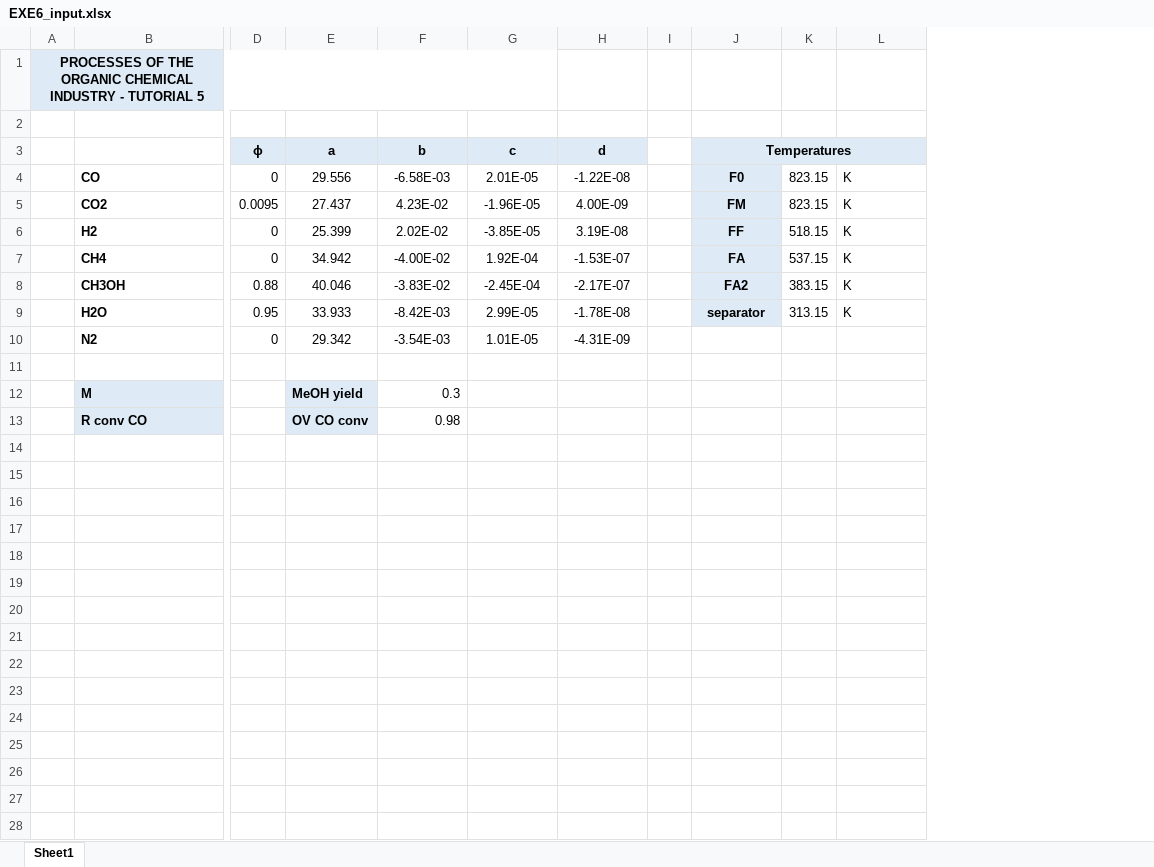
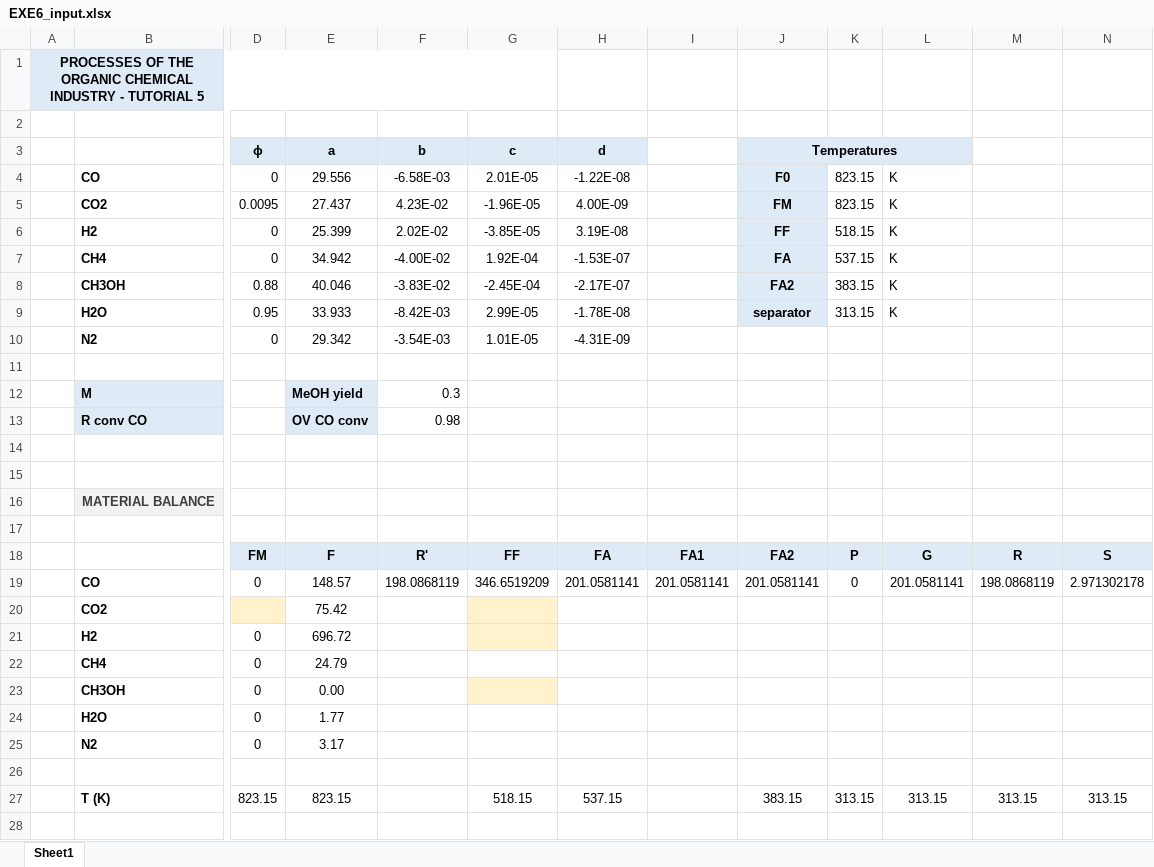
Before and after one commit to SinaGhanbarii/Process-of-Organic-Industry--Spring-2024-, an Excel workbook: Session7_Ta/EXE6_input.xlsx, sheet Sheet1, drawn as a sheet; only a part is shown, gaps mark what is left out; values as stored, in another font and other column widths than the file's, no borders; removed rows and columns are numbered as before the commit, all else as after; rows hold the shown columns only; the diff covers the shown part only; the diff names each change by its address in the sheet, - before the commit and + after, or states it on an @@ line.

Commit message:
Update EXE6_input.xlsx

```diff
--- a/Session7_Ta/EXE6_input.xlsx (sheet Sheet1)
+++ b/Session7_Ta/EXE6_input.xlsx (sheet Sheet1)
-column I, empty
+column I, empty
+column M, empty
+column N, empty
+row 14: (empty)
+row 15: (empty)
+row 16:  | MATERIAL BALANCE
+row 17: (empty)
+row 18:  |  | FM | F | R' | FF | FA | FA1 | FA2 | P | G | R | S
+row 19:  | CO | 0 | 148.57 | 198.0868119 | 346.6519209 | 201.0581141 | 201.0581141 | 201.0581141 | 0 | 201.0581141 | 198.0868119 | 2.971302178
+row 20:  | CO2 |  | 75.42
+row 21:  | H2 | 0 | 696.72
+row 22:  | CH4 | 0 | 24.79
+row 23:  | CH3OH | 0 | 0.00
+row 24:  | H2O | 0 | 1.77
+row 25:  | N2 | 0 | 3.17
+row 26: (empty)
+row 27:  | T (K) | 823.15 | 823.15 |  | 518.15 | 537.15 |  | 383.15 | 313.15 | 313.15 | 313.15 | 313.15
+row 28: (empty)
```
Also changed, not shown: 1 added row elsewhere in this sheet.
